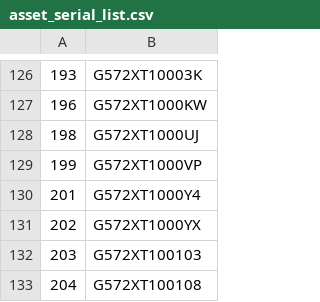
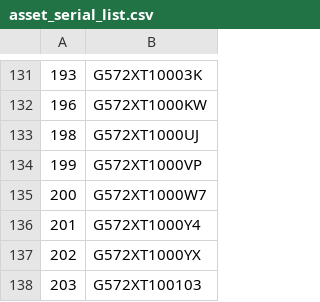
Before and after one commit to uurf/ml_fleet_tools, a CSV file: asset_serial_list.csv, drawn as a sheet; only a part is shown, gaps mark what is left out; the shorter side is filled out with more unchanged rows; the diff covers the shown part only; the diff names each change by its address in the sheet, - before the commit and + after, or states it on an @@ line.

```diff
--- a/asset_serial_list.csv
+++ b/asset_serial_list.csv
+row 135: 200 | G572XT1000W7
```
Also changed, not shown: 6 added rows and 1 removed row elsewhere in this file.
